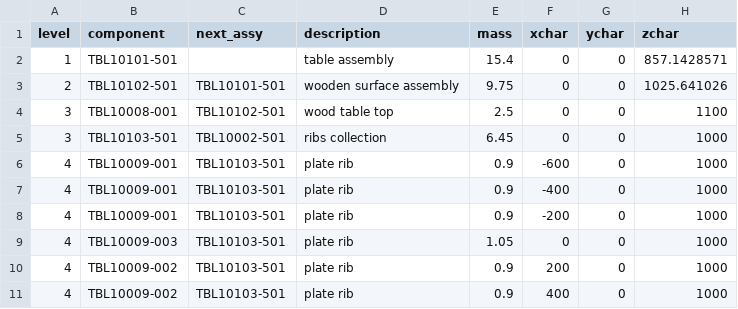
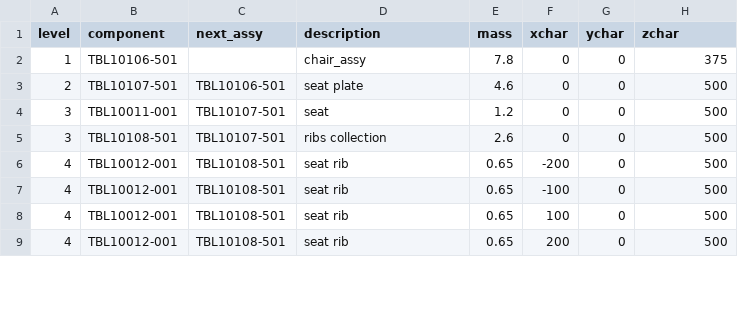
Before and after one commit to Efrat-p1/product_tree, a CSV file: proj1_ex1_in_B.csv, drawn as a sheet; only a part is shown; the diff covers the shown part only.

Commit message:
Add files via upload

```diff
--- a/proj1_ex1_in_B.csv
+++ b/proj1_ex1_in_B.csv
@@ -1,11 +1,9 @@
 level,component,next_assy,description,mass,xchar,ychar,zchar
-1,TBL10101-501,,table assembly,15.4,0,0,857.1428571
-2,TBL10102-501,TBL10101-501,wooden surface assembly,9.75,0,0,1025.641026
-3,TBL10008-001,TBL10102-501,wood table top,2.5,0,0,1100
-3,TBL10103-501,TBL10002-501,ribs collection,6.45,0,0,1000
-4,TBL10009-001,TBL10103-501,plate rib,0.9,-600,0,1000
-4,TBL10009-001,TBL10103-501,plate rib,0.9,-400,0,1000
-4,TBL10009-001,TBL10103-501,plate rib,0.9,-200,0,1000
-4,TBL10009-003,TBL10103-501,plate rib,1.05,0,0,1000
-4,TBL10009-002,TBL10103-501,plate rib,0.9,200,0,1000
-4,TBL10009-002,TBL10103-501,plate rib,0.9,400,0,1000
+1,TBL10106-501,,chair_assy,7.8,0,0,375
+2,TBL10107-501,TBL10106-501,seat plate,4.6,0,0,500
+3,TBL10011-001,TBL10107-501,seat,1.2,0,0,500
+3,TBL10108-501,TBL10107-501,ribs collection,2.6,0,0,500
+4,TBL10012-001,TBL10108-501,seat rib,0.65,-200,0,500
+4,TBL10012-001,TBL10108-501,seat rib,0.65,-100,0,500
+4,TBL10012-001,TBL10108-501,seat rib,0.65,100,0,500
+4,TBL10012-001,TBL10108-501,seat rib,0.65,200,0,500
```
Also changed, not shown: 4 added rows, 6 removed rows and 40 edited cells elsewhere in this file.
